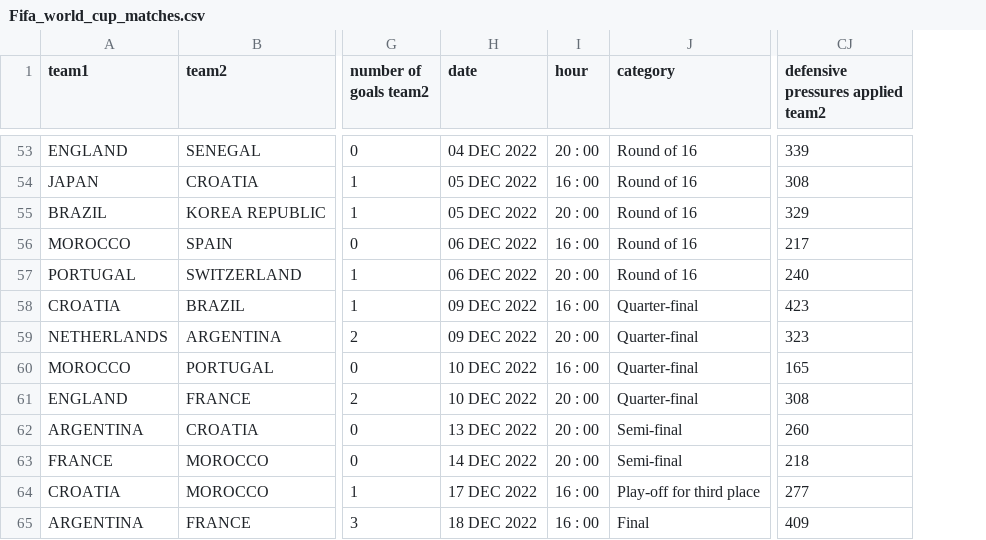
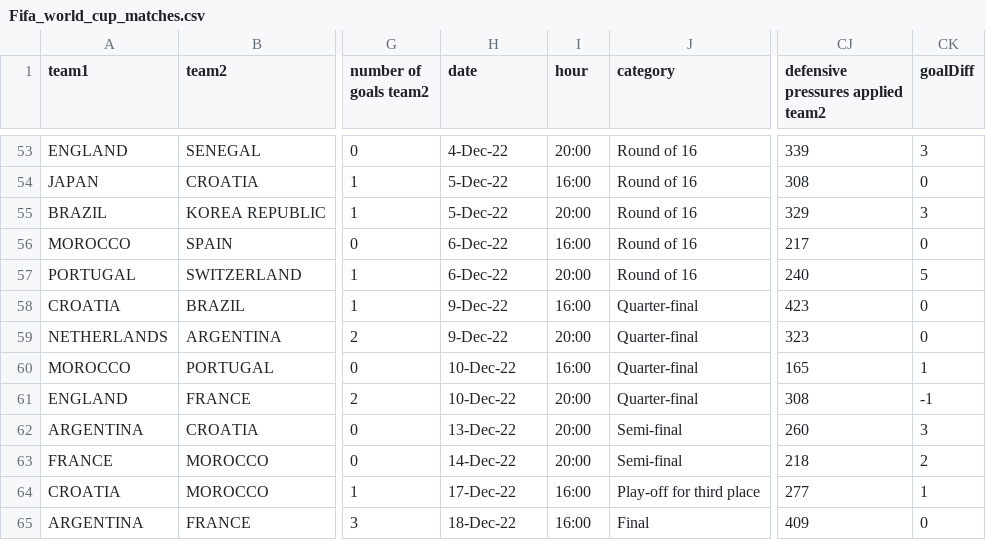
Before and after one commit to apalkk/Football-Match-Prediction, a CSV file: Fifa_world_cup_matches.csv, drawn as a sheet; only a part is shown, gaps mark what is left out; the diff covers the shown part only; the diff names each change by its address in the sheet, - before the commit and + after, or states it on an @@ line.

```diff
--- a/Fifa_world_cup_matches.csv
+++ b/Fifa_world_cup_matches.csv
+column CK (goalDiff), rows 53-65: 3 | 0 | 3 | 0 | 5 | 0 | 0 | 1 | -1 | 3 | 2 | 1 | 0
-H53 (date): 04 DEC 2022
+H53 (date): 4-Dec-22
-I53 (hour): 20 : 00
+I53 (hour): 20:00
-H54:H55 (date): 05 DEC 2022
+H54:H55 (date): 5-Dec-22
-I54 (hour): 16 : 00
+I54 (hour): 16:00
-I55 (hour): 20 : 00
+I55 (hour): 20:00
-H56:H57 (date): 06 DEC 2022
+H56:H57 (date): 6-Dec-22
-I56 (hour): 16 : 00
+I56 (hour): 16:00
-I57 (hour): 20 : 00
+I57 (hour): 20:00
-H58:H59 (date): 09 DEC 2022
+H58:H59 (date): 9-Dec-22
-I58 (hour): 16 : 00
+I58 (hour): 16:00
-I59 (hour): 20 : 00
+I59 (hour): 20:00
-H60:H61 (date): 10 DEC 2022
+H60:H61 (date): 10-Dec-22
-I60 (hour): 16 : 00
+I60 (hour): 16:00
-I61:I63 (hour): 20 : 00
+I61:I63 (hour): 20:00
-H62 (date): 13 DEC 2022
+H62 (date): 13-Dec-22
-H63 (date): 14 DEC 2022
+H63 (date): 14-Dec-22
-H64 (date): 17 DEC 2022
+H64 (date): 17-Dec-22
-I64:I65 (hour): 16 : 00
+I64:I65 (hour): 16:00
-H65 (date): 18 DEC 2022
+H65 (date): 18-Dec-22
```
Also changed, not shown: 102 edited cells elsewhere in this file.
